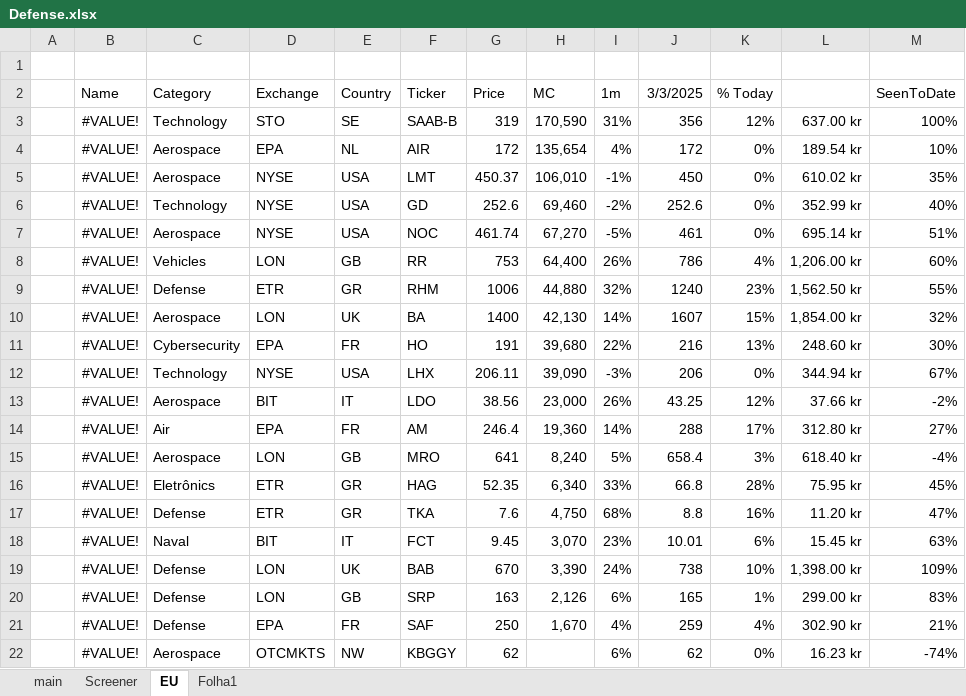
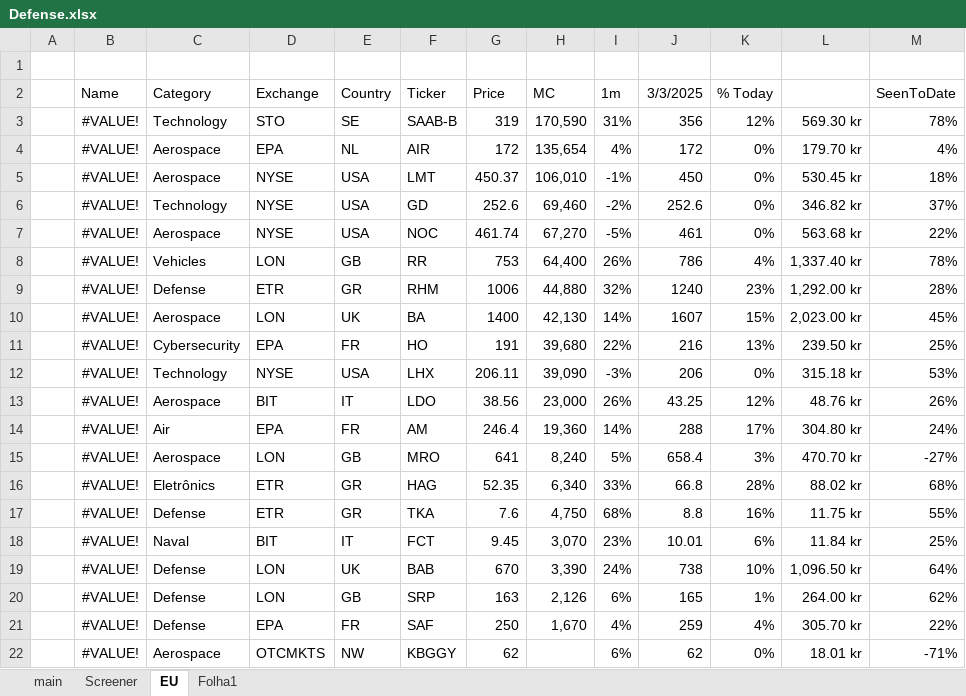
Before and after one commit to SBClemente/Finance, an Excel workbook: Sectors/Defense.xlsx, sheet EU, drawn as a sheet; values as stored, in another font and other column widths than the file's, no borders; the diff names each change by its address in the sheet, - before the commit and + after, or states it on an @@ line.

```diff
--- a/Sectors/Defense.xlsx (sheet EU)
+++ b/Sectors/Defense.xlsx (sheet EU)
-L3: 637.00 kr
+L3: 569.30 kr
-M3 (SeenToDate): 100%
+M3 (SeenToDate): 78%
-L4: 189.54 kr
+L4: 179.70 kr
-M4 (SeenToDate): 10%
+M4 (SeenToDate): 4%
-L5: 610.02 kr
+L5: 530.45 kr
-M5 (SeenToDate): 35%
+M5 (SeenToDate): 18%
-L6: 352.99 kr
+L6: 346.82 kr
-M6 (SeenToDate): 40%
+M6 (SeenToDate): 37%
-L7: 695.14 kr
+L7: 563.68 kr
-M7 (SeenToDate): 51%
+M7 (SeenToDate): 22%
-L8: 1,206.00 kr
+L8: 1,337.40 kr
-M8 (SeenToDate): 60%
+M8 (SeenToDate): 78%
-L9: 1,562.50 kr
+L9: 1,292.00 kr
-M9 (SeenToDate): 55%
+M9 (SeenToDate): 28%
-L10: 1,854.00 kr
+L10: 2,023.00 kr
-M10 (SeenToDate): 32%
+M10 (SeenToDate): 45%
-L11: 248.60 kr
+L11: 239.50 kr
-M11 (SeenToDate): 30%
+M11 (SeenToDate): 25%
-L12: 344.94 kr
+L12: 315.18 kr
-M12 (SeenToDate): 67%
+M12 (SeenToDate): 53%
-L13: 37.66 kr
+L13: 48.76 kr
-M13 (SeenToDate): -2%
+M13 (SeenToDate): 26%
-L14: 312.80 kr
+L14: 304.80 kr
-M14 (SeenToDate): 27%
+M14 (SeenToDate): 24%
-L15: 618.40 kr
+L15: 470.70 kr
-M15 (SeenToDate): -4%
+M15 (SeenToDate): -27%
-L16: 75.95 kr
+L16: 88.02 kr
-M16 (SeenToDate): 45%
+M16 (SeenToDate): 68%
-L17: 11.20 kr
+L17: 11.75 kr
-M17 (SeenToDate): 47%
+M17 (SeenToDate): 55%
-L18: 15.45 kr
+L18: 11.84 kr
-M18 (SeenToDate): 63%
+M18 (SeenToDate): 25%
-L19: 1,398.00 kr
+L19: 1,096.50 kr
-M19 (SeenToDate): 109%
+M19 (SeenToDate): 64%
-L20: 299.00 kr
+L20: 264.00 kr
-M20 (SeenToDate): 83%
+M20 (SeenToDate): 62%
-L21: 302.90 kr
+L21: 305.70 kr
-M21 (SeenToDate): 21%
+M21 (SeenToDate): 22%
-L22: 16.23 kr
+L22: 18.01 kr
-M22 (SeenToDate): -74%
+M22 (SeenToDate): -71%
```
Also changed, not shown: Screens/Spain.xlsx, 3 other files.
